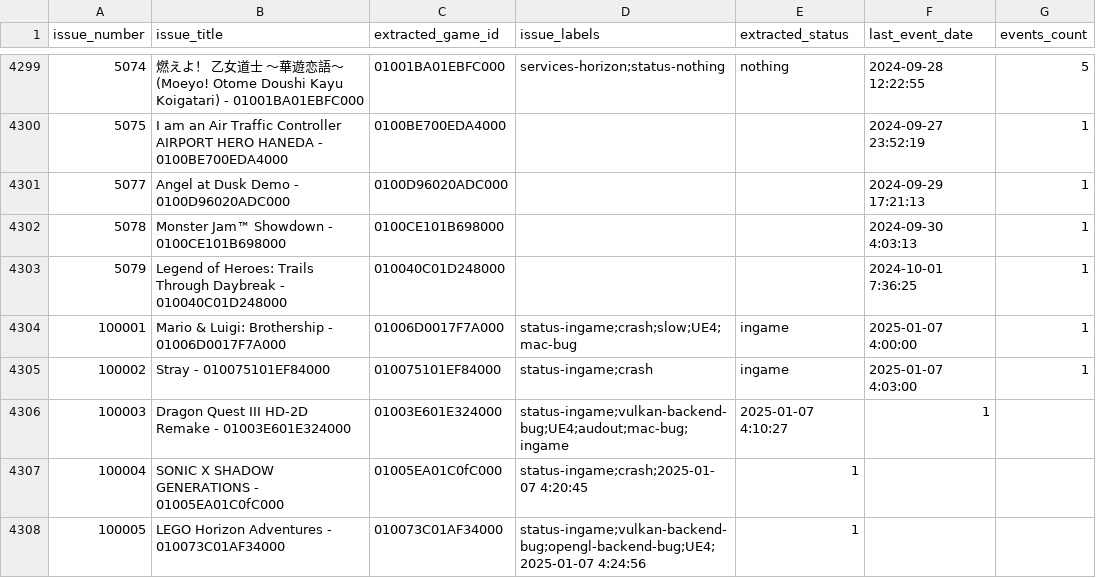
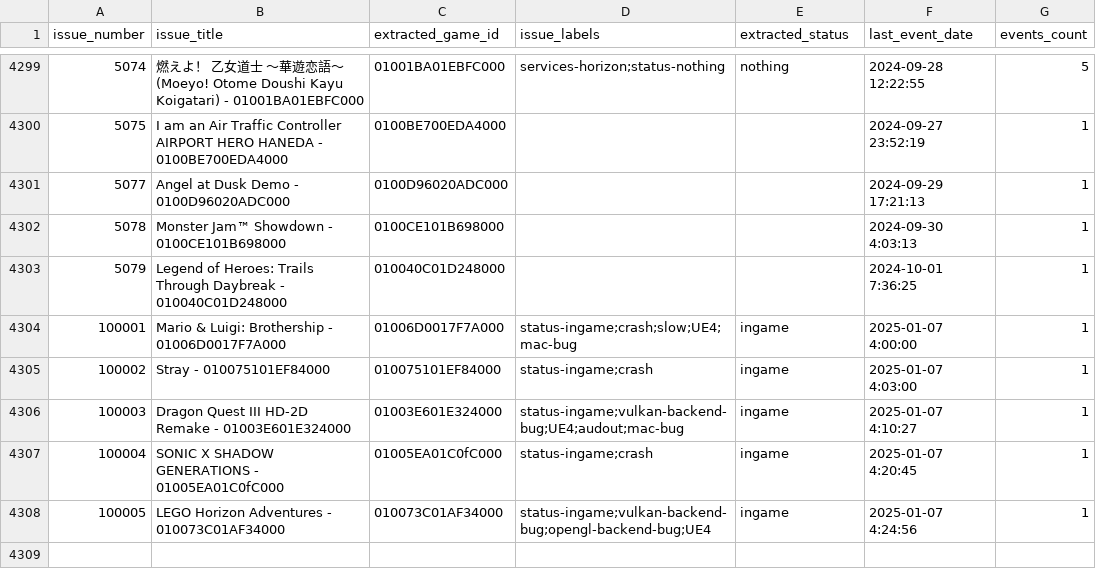
Before and after one commit to williansti/Ryujinx, a CSV file: docs/compatibility.csv, drawn as a sheet; only a part is shown, gaps mark what is left out.

```diff
--- a/docs/compatibility.csv
+++ b/docs/compatibility.csv
@@ -4305,4 +4305,4 @@ issue_number,issue_title,extracted_game_id,issue_labels,extracted_status,last_ev
 100002,Stray - 010075101EF84000,010075101EF84000,status-ingame;crash,ingame,2025-01-07 4:03:00,1
-100003,Dragon Quest III HD-2D Remake - 01003E601E324000,01003E601E324000,status-ingame;vulkan-backend-bug;UE4;audout;mac-bug;ingame,2025-01-07 4:10:27,1
-100004,SONIC X SHADOW GENERATIONS - 01005EA01C0fC000,01005EA01C0fC000,status-ingame;crash;2025-01-07 4:20:45,1
-100005,LEGO Horizon Adventures - 010073C01AF34000,010073C01AF34000,status-ingame;vulkan-backend-bug;opengl-backend-bug;UE4;2025-01-07 4:24:56,1
+100003,Dragon Quest III HD-2D Remake - 01003E601E324000,01003E601E324000,status-ingame;vulkan-backend-bug;UE4;audout;mac-bug,ingame,2025-01-07 4:10:27,1
+100004,SONIC X SHADOW GENERATIONS - 01005EA01C0fC000,01005EA01C0fC000,status-ingame;crash,ingame,2025-01-07 4:20:45,1
+100005,LEGO Horizon Adventures - 010073C01AF34000,010073C01AF34000,status-ingame;vulkan-backend-bug;opengl-backend-bug;UE4,ingame,2025-01-07 4:24:56,1
```
Also changed, not shown: 5 other files.
